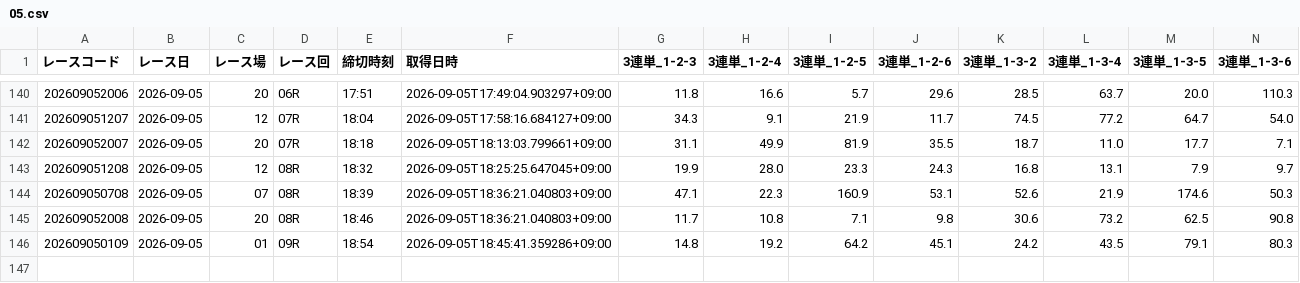
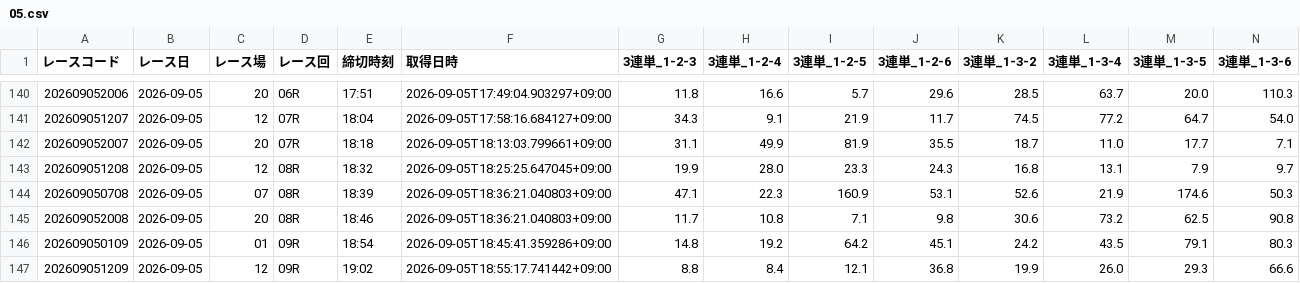
Before and after one commit to seeeek-debug/boatracecsv.github.io, a CSV file: data/previews/od3/2026/09/05.csv, drawn as a sheet; only a part is shown, gaps mark what is left out; rows hold the shown columns only; the diff names each change by its address in the sheet, - before the commit and + after, or states it on an @@ line.

```diff
--- a/data/previews/od3/2026/09/05.csv
+++ b/data/previews/od3/2026/09/05.csv
+row 147: 202609051209 | 2026-09-05 | 12 | 09R | 19:02 | 2026-09-05T18:55:17.741442+09:00 | 8.8 | 8.4 | 12.1 | 36.8 | 19.9 | 26.0 | 29.3 | 66.6
```
Also changed, not shown: data/estimate/kimarite/2026/09/05.csv, data/estimate/v10_kimarite/2026/09/05.csv, 8 other files.
